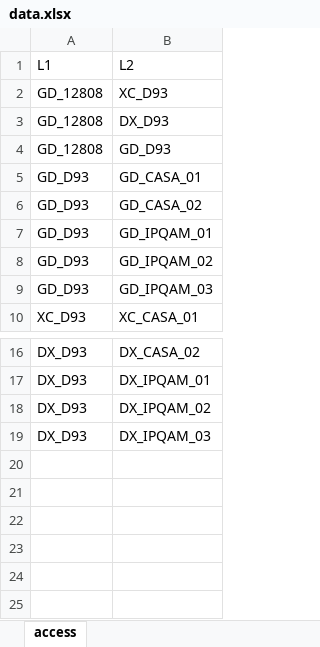
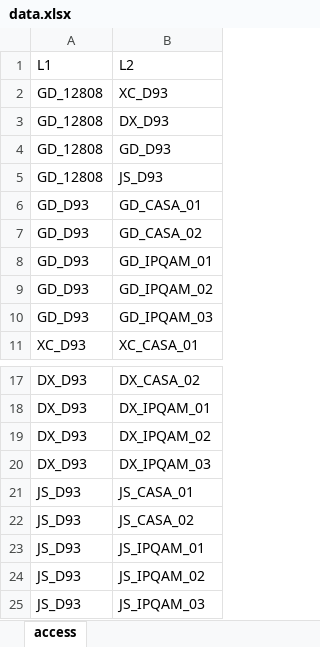
Before and after one commit to partrickli/ExcelToGraphviz, an Excel workbook: data.xlsx, sheet access, drawn as a sheet; only a part is shown, gaps mark what is left out; values as stored, in another font and other column widths than the file's, no borders; the diff names each change by its address in the sheet, - before the commit and + after, or states it on an @@ line.

```diff
--- a/data.xlsx (sheet access)
+++ b/data.xlsx (sheet access)
+row 5: GD_12808 | JS_D93
+row 21: JS_D93 | JS_CASA_01
+row 22: JS_D93 | JS_CASA_02
+row 23: JS_D93 | JS_IPQAM_01
+row 24: JS_D93 | JS_IPQAM_02
+row 25: JS_D93 | JS_IPQAM_03
```
Also changed, not shown: 3 other files.
